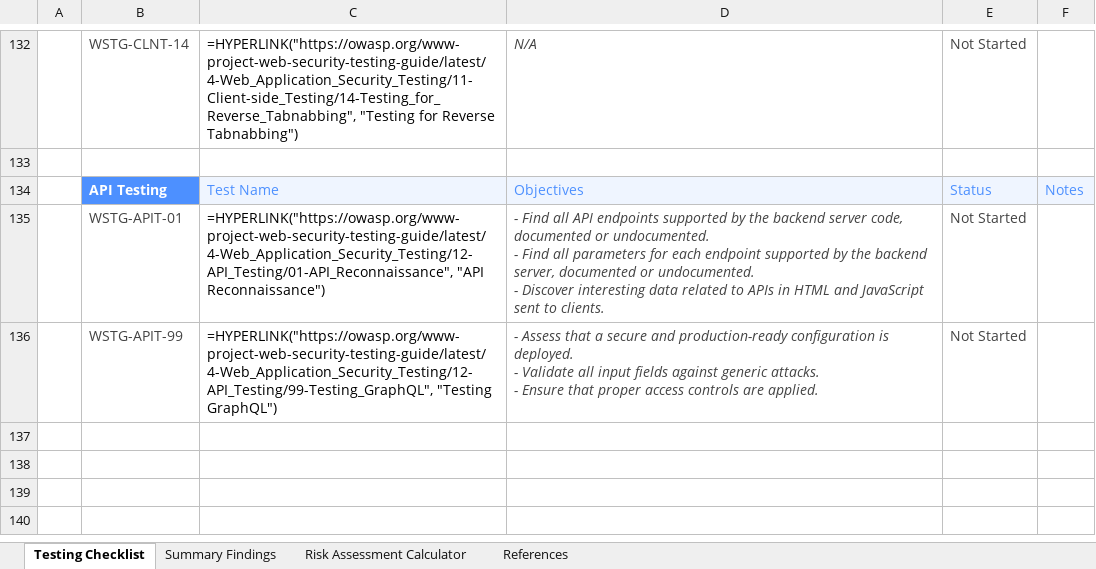
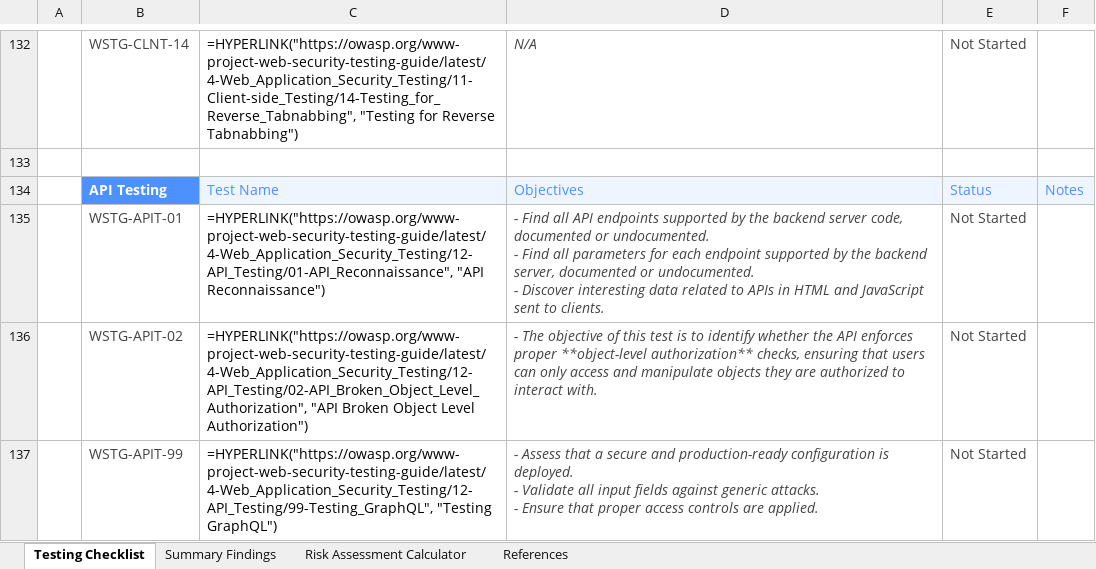
Before and after one commit to OWASP/wstg, an Excel workbook: checklists/checklist.xlsx, sheet Testing Checklist, drawn as a sheet; only a part is shown, gaps mark what is left out; values as stored, in another font and other column widths than the file's, no borders; formulas without a stored value are shown as written; conditional formats not drawn; the diff names each change by its address in the sheet, - before the commit and + after, or states it on an @@ line.

Commit message:
Publish Latest checklists 2025-03-29 (#1205)
Updates based on OWASP/wstg@c1414ba

```diff
--- a/checklists/checklist.xlsx (sheet Testing Checklist)
+++ b/checklists/checklist.xlsx (sheet Testing Checklist)
+row 136:  | WSTG-APIT-02 | =HYPERLINK("https://owasp.org/www-project-web-security-testing-guide/latest/4-Web_Application_Security_Testing/12-API_Testing/02-API_Broken_Object_Level_Authorization", "API Broken Object Level Authorization") | - The objective of this test is to identify whether the API enforces proper **object-level authorization** checks, ensuring that users can only access and manipulate objects they are authorized to interact with. | Not Started
```
Also changed, not shown: 2 other files.
